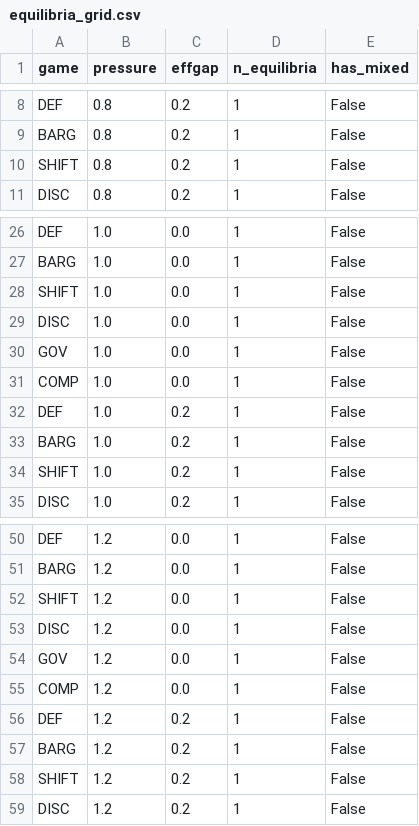
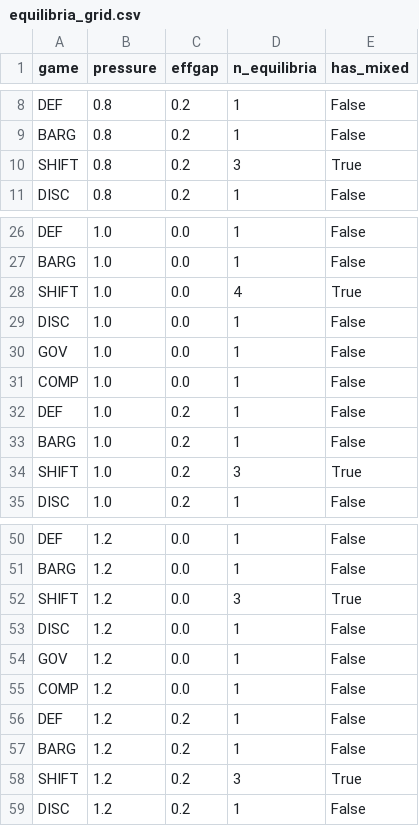
Before and after one commit to edithatogo/nhra_game, a CSV file: data/baseline_v21/tables/equilibria_grid.csv, drawn as a sheet; only a part is shown, gaps mark what is left out; the diff covers the shown part only.

```diff
--- a/data/baseline_v21/tables/equilibria_grid.csv
+++ b/data/baseline_v21/tables/equilibria_grid.csv
@@ -9,3 +9,3 @@ DEF,0.8,0.2,1,False
 BARG,0.8,0.2,1,False
-SHIFT,0.8,0.2,1,False
+SHIFT,0.8,0.2,3,True
 DISC,0.8,0.2,1,False
@@ -27,3 +27,3 @@ DEF,1.0,0.0,1,False
 BARG,1.0,0.0,1,False
-SHIFT,1.0,0.0,1,False
+SHIFT,1.0,0.0,4,True
 DISC,1.0,0.0,1,False
@@ -33,3 +33,3 @@ DEF,1.0,0.2,1,False
 BARG,1.0,0.2,1,False
-SHIFT,1.0,0.2,1,False
+SHIFT,1.0,0.2,3,True
 DISC,1.0,0.2,1,False
@@ -51,3 +51,3 @@ DEF,1.2,0.0,1,False
 BARG,1.2,0.0,1,False
-SHIFT,1.2,0.0,1,False
+SHIFT,1.2,0.0,3,True
 DISC,1.2,0.0,1,False
@@ -57,3 +57,3 @@ DEF,1.2,0.2,1,False
 BARG,1.2,0.2,1,False
-SHIFT,1.2,0.2,1,False
+SHIFT,1.2,0.2,3,True
 DISC,1.2,0.2,1,False
```
Also changed, not shown: 2 edited cells elsewhere in this file, data/baseline_v21/tables/equilibria_by_year.csv, data/baseline_v21/tables/intervention_deltas.csv, 25 other files.
